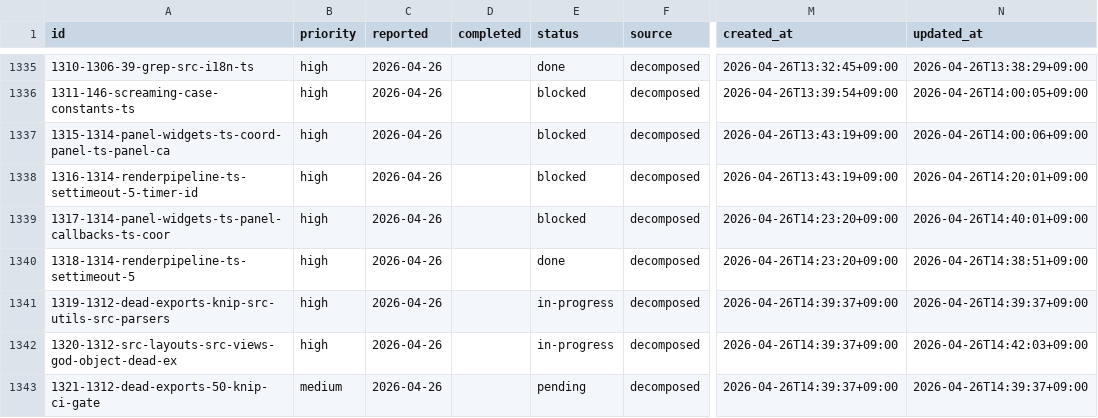
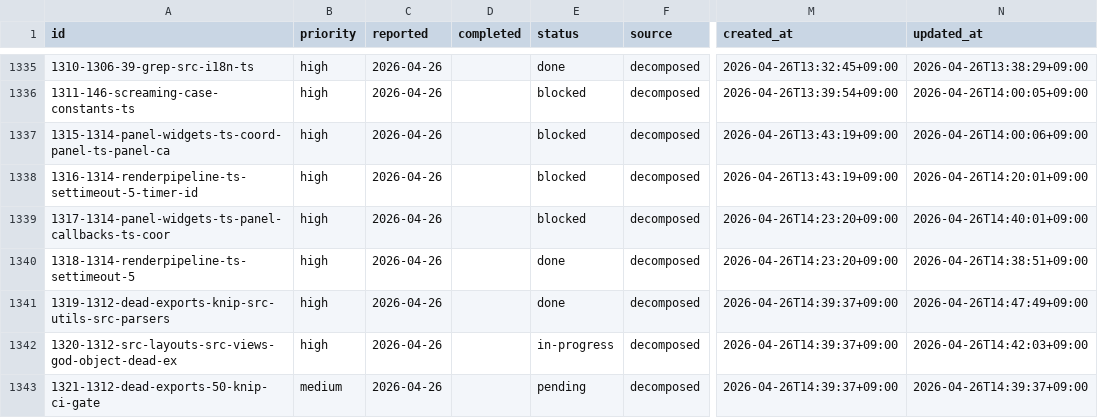
Before and after one commit to laximgqozaZZZYT/obsidian-graph-island, a CSV file: scripts/pipeline/tasks.csv, drawn as a sheet; only a part is shown, gaps mark what is left out; the diff names each change by its address in the sheet, - before the commit and + after, or states it on an @@ line.

Commit message:
chore: done 1319-1312-dead-exports-knip-src-utils-src-parsers

```diff
--- a/scripts/pipeline/tasks.csv
+++ b/scripts/pipeline/tasks.csv
-E1341 (status): in-progress
+E1341 (status): done
-N1341 (updated_at): 2026-04-26T14:39:37+09:00
+N1341 (updated_at): 2026-04-26T14:47:49+09:00
```
